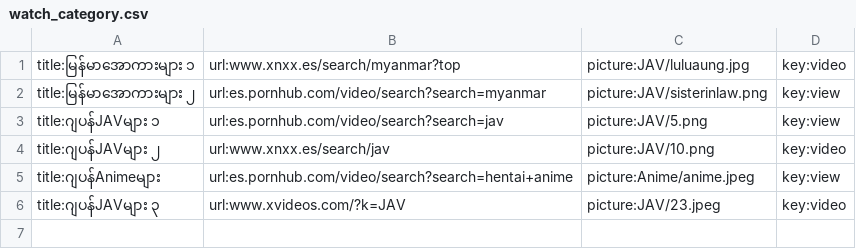
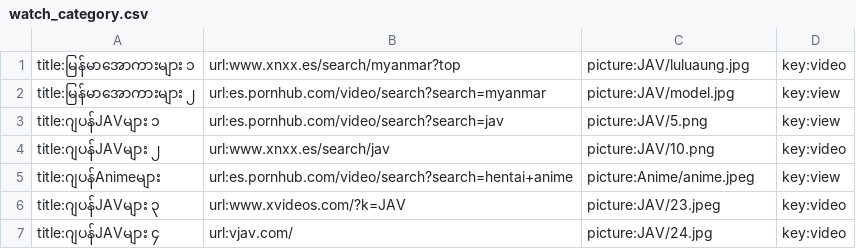
Before and after one commit to ghnaruto/movie_app, a CSV file: watch_category.csv, drawn as a sheet.

Commit message:
Update watch_category.csv

```diff
--- a/watch_category.csv
+++ b/watch_category.csv
@@ -1,3 +1,3 @@
 title:မြန်မာအောကားများ ၁,url:www.xnxx.es/search/myanmar?top,picture:JAV/luluaung.jpg,key:video
-title:မြန်မာအောကားများ ၂,url:es.pornhub.com/video/search?search=myanmar,picture:JAV/sisterinlaw.png,key:view
+title:မြန်မာအောကားများ ၂,url:es.pornhub.com/video/search?search=myanmar,picture:JAV/model.jpg,key:view
 title:ဂျပန်JAVများ ၁,url:es.pornhub.com/video/search?search=jav,picture:JAV/5.png,key:view
@@ -6 +6,2 @@ title:ဂျပန်Animeများ,url:es.pornhub.com/video/search?search=he
 title:ဂျပန်JAVများ ၃,url:www.xvideos.com/?k=JAV,picture:JAV/23.jpeg,key:video
+title:ဂျပန်JAVများ ၄,url:vjav.com/,picture:JAV/24.jpg,key:video
```
